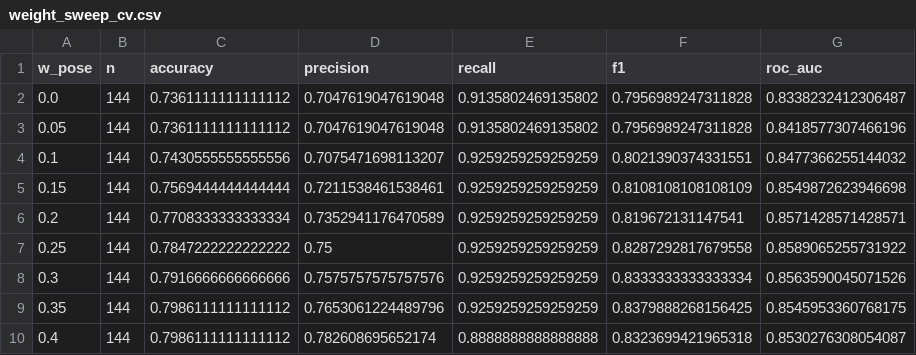
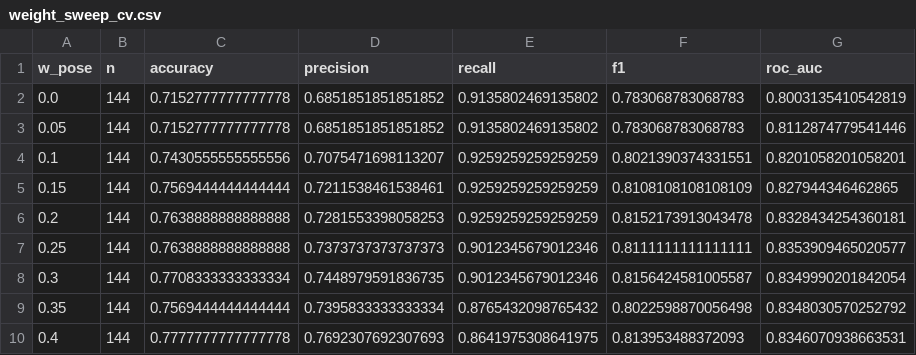
Before and after one commit to rnny123/Data_mining_project, a CSV file: fusion_model/results/weight_sweep_cv.csv, drawn as a sheet; only a part is shown; the diff covers the shown part only.

```diff
--- a/fusion_model/results/weight_sweep_cv.csv
+++ b/fusion_model/results/weight_sweep_cv.csv
@@ -1,10 +1,10 @@
 w_pose,n,accuracy,precision,recall,f1,roc_auc
-0.0,144,0.7361111111111112,0.7047619047619048,0.9135802469135802,0.7956989247311828,0.8338232412306487
-0.05,144,0.7361111111111112,0.7047619047619048,0.9135802469135802,0.7956989247311828,0.8418577307466196
-0.1,144,0.7430555555555556,0.7075471698113207,0.9259259259259259,0.8021390374331551,0.8477366255144032
-0.15,144,0.7569444444444444,0.7211538461538461,0.9259259259259259,0.8108108108108109,0.8549872623946698
-0.2,144,0.7708333333333334,0.7352941176470589,0.9259259259259259,0.819672131147541,0.8571428571428571
-0.25,144,0.7847222222222222,0.75,0.9259259259259259,0.8287292817679558,0.8589065255731922
-0.3,144,0.7916666666666666,0.7575757575757576,0.9259259259259259,0.8333333333333334,0.8563590045071526
-0.35,144,0.7986111111111112,0.7653061224489796,0.9259259259259259,0.8379888268156425,0.8545953360768175
-0.4,144,0.7986111111111112,0.782608695652174,0.8888888888888888,0.8323699421965318,0.8530276308054087
+0.0,144,0.7152777777777778,0.6851851851851852,0.9135802469135802,0.783068783068783,0.8003135410542819
+0.05,144,0.7152777777777778,0.6851851851851852,0.9135802469135802,0.783068783068783,0.8112874779541446
+0.1,144,0.7430555555555556,0.7075471698113207,0.9259259259259259,0.8021390374331551,0.8201058201058201
+0.15,144,0.7569444444444444,0.7211538461538461,0.9259259259259259,0.8108108108108109,0.827944346462865
+0.2,144,0.7638888888888888,0.7281553398058253,0.9259259259259259,0.8152173913043478,0.8328434254360181
+0.25,144,0.7638888888888888,0.7373737373737373,0.9012345679012346,0.8111111111111111,0.8353909465020577
+0.3,144,0.7708333333333334,0.7448979591836735,0.9012345679012346,0.8156424581005587,0.8349990201842054
+0.35,144,0.7569444444444444,0.7395833333333334,0.8765432098765432,0.8022598870056498,0.8348030570252792
+0.4,144,0.7777777777777778,0.7692307692307693,0.8641975308641975,0.813953488372093,0.8346070938663531
```
Also changed, not shown: 37 edited cells elsewhere in this file, fusion_model/results/all_predictions.csv, fusion_model/results/cv_fold_metrics.csv, 42 other files.
